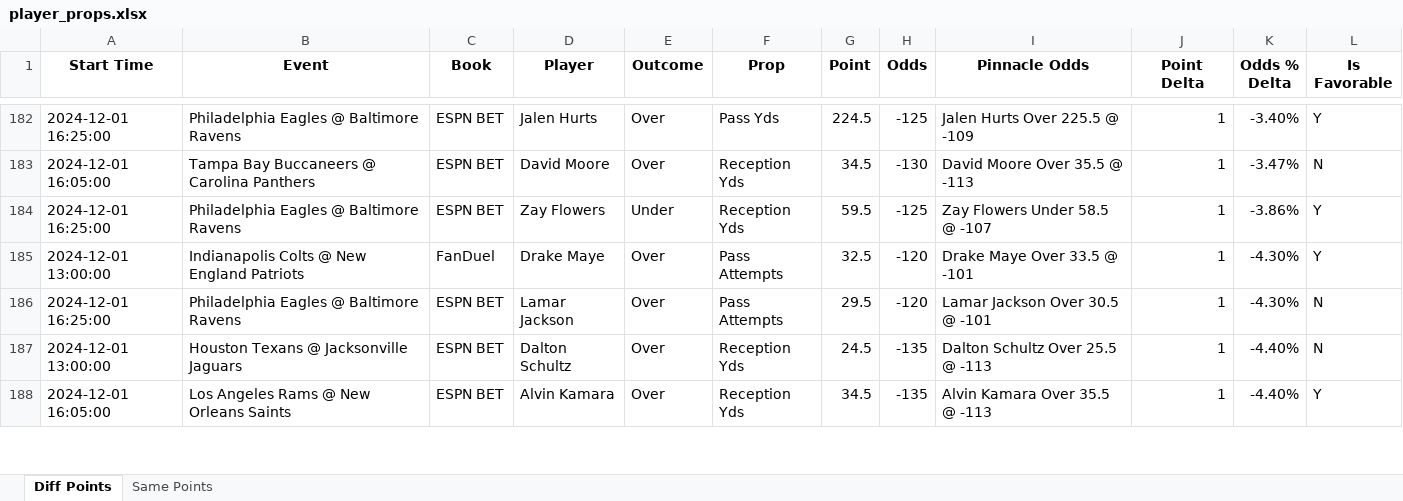
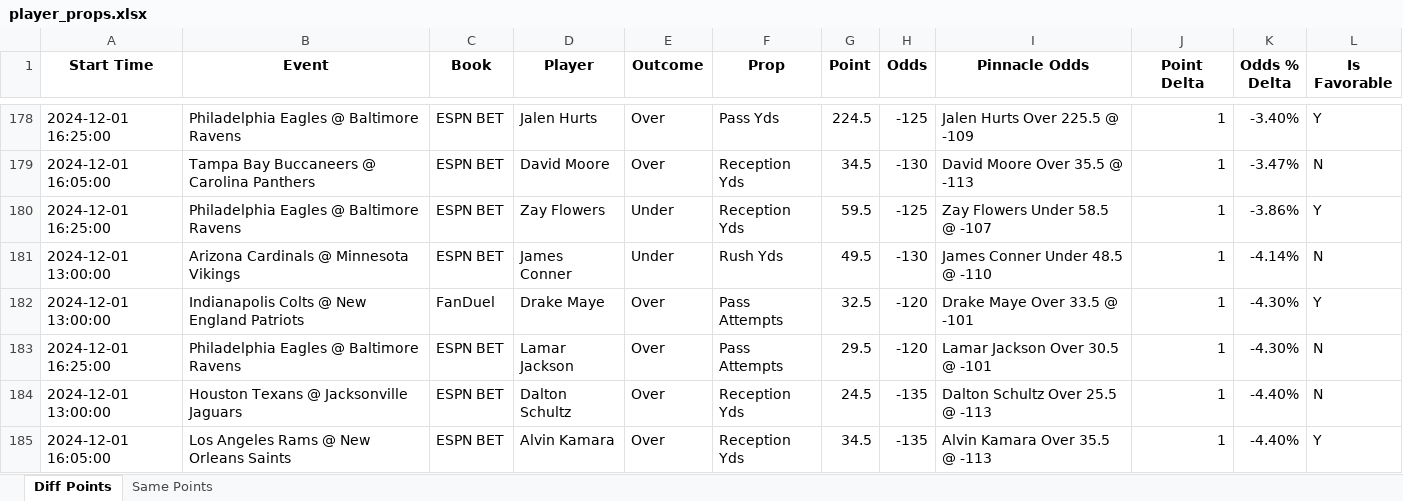
Before and after one commit to rahulShahCode/player-props-scraper, an Excel workbook: player_props.xlsx, sheet Diff Points, drawn as a sheet; only a part is shown, gaps mark what is left out; values as stored, in another font and other column widths than the file's, no borders; the diff covers the shown part only; the diff names each change by its address in the sheet, - before the commit and + after, or states it on an @@ line.

```diff
--- a/player_props.xlsx (sheet Diff Points)
+++ b/player_props.xlsx (sheet Diff Points)
+row 181: 2024-12-01 13:00:00 | Arizona Cardinals @ Minnesota Vikings | ESPN BET | James Conner | Under | Rush Yds | 49.5 | -130 | James Conner Under 48.5 @ -110 | 1 | -4.14% | N
```
Also changed, not shown: 7 added rows, 12 removed rows and 6 edited cells elsewhere in this sheet, sheet Same Points, 2 other files.
